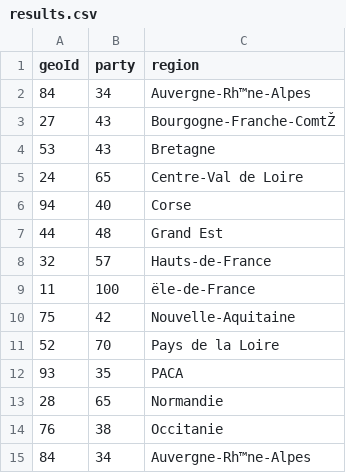
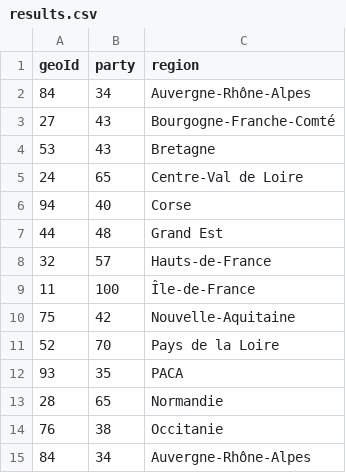
Before and after one commit to GoogleTrends/tilemaps-france, a CSV file: results.csv, drawn as a sheet; the diff names each change by its address in the sheet, - before the commit and + after, or states it on an @@ line.

Commit message:
test map for Tilemaps in France

```diff
--- a/results.csv
+++ b/results.csv
-C2 (region): Auvergne-Rh™ne-Alpes
+C2 (region): Auvergne-Rhône-Alpes
-C3 (region): Bourgogne-Franche-ComtŽ
+C3 (region): Bourgogne-Franche-Comté
-C9 (region): ële-de-France
+C9 (region): Île-de-France
-C15 (region): Auvergne-Rh™ne-Alpes
+C15 (region): Auvergne-Rhône-Alpes
```
Also changed, not shown: 2 other files.
